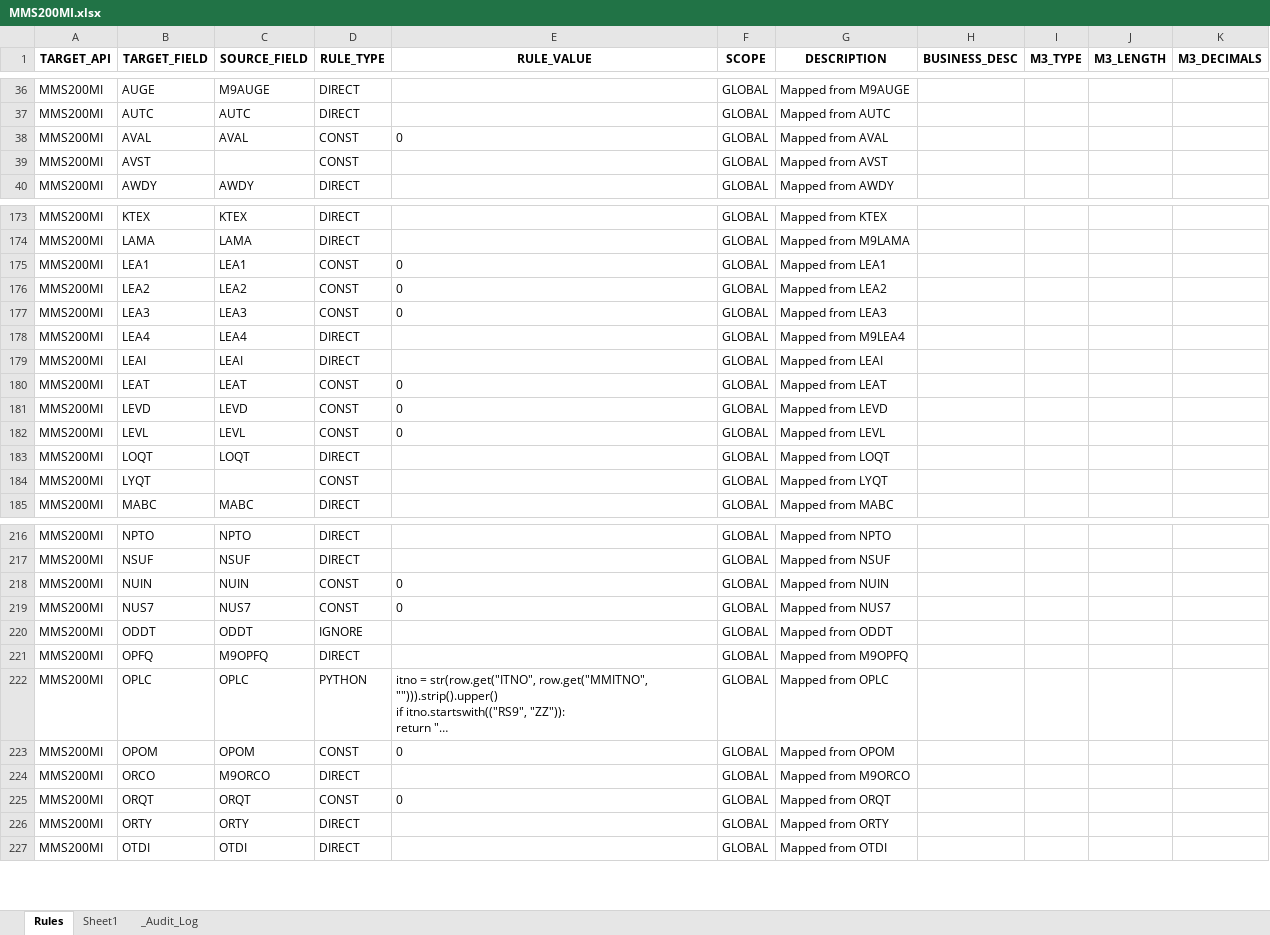
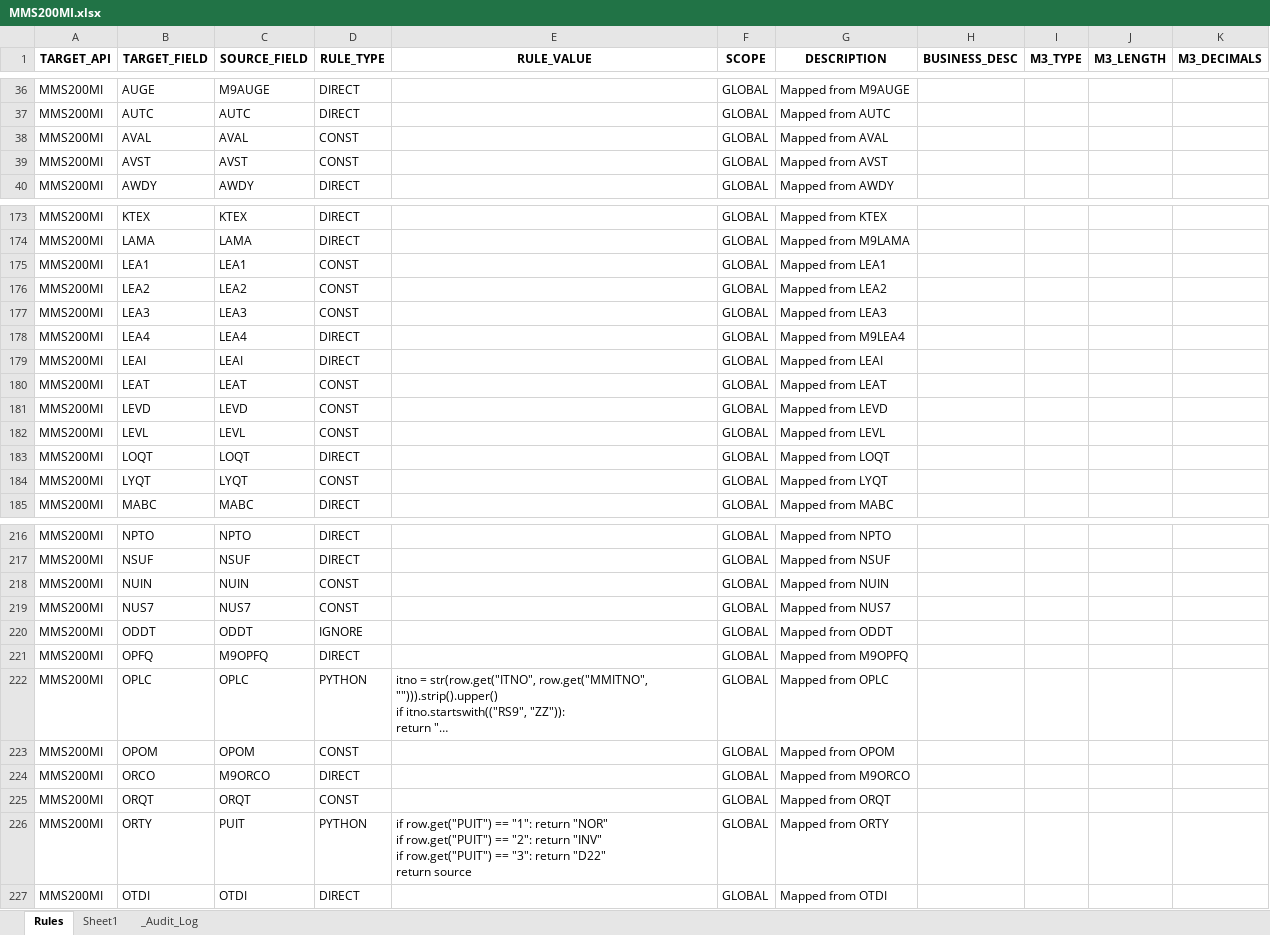
Before and after one commit to andresvicente-winpak/DataMigrationTool, an Excel workbook: config/rules/MMS200MI.xlsx, sheet Rules, drawn as a sheet; only a part is shown, gaps mark what is left out; long unchanged cells end in …; values as stored, in another font and other column widths than the file's, no borders; ↵ is a line break in a cell; the diff covers the shown part only; the diff names each change by its address in the sheet, - before the commit and + after, or states it on an @@ line.

```diff
--- a/config/rules/MMS200MI.xlsx (sheet Rules)
+++ b/config/rules/MMS200MI.xlsx (sheet Rules)
-E38 (RULE_VALUE): 0
+E38 (RULE_VALUE): (empty)
-C39 (SOURCE_FIELD): (empty)
+C39 (SOURCE_FIELD): AVST
-E175:E177 (RULE_VALUE): 0
+E175:E177 (RULE_VALUE): (empty)
-E180:E182 (RULE_VALUE): 0
+E180:E182 (RULE_VALUE): (empty)
-C184 (SOURCE_FIELD): (empty)
+C184 (SOURCE_FIELD): LYQT
-E218:E219 (RULE_VALUE): 0
+E218:E219 (RULE_VALUE): (empty)
-E223 (RULE_VALUE): 0
+E223 (RULE_VALUE): (empty)
-E225 (RULE_VALUE): 0
+E225 (RULE_VALUE): (empty)
-C226 (SOURCE_FIELD): ORTY
+C226 (SOURCE_FIELD): PUIT
-D226 (RULE_TYPE): DIRECT
+D226 (RULE_TYPE): PYTHON
-E226 (RULE_VALUE): (empty)
+E226 (RULE_VALUE): if row.get("PUIT") == "1": return "NOR" ↵ if row.get("PUIT") == "2": return "INV" ↵ if row.get("PUIT") == "3": return "D22" ↵ return source
```
Also changed, not shown: 26 edited cells elsewhere in this sheet, sheet _Audit_Log, config/rules/CRS610MI.xlsx, config/rules/CRS620MI.xlsx, 11 other files.
